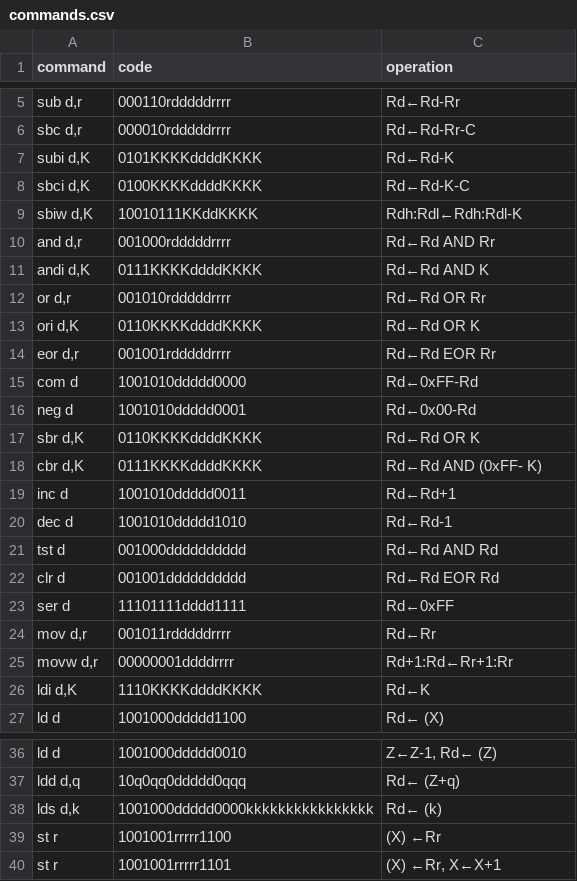
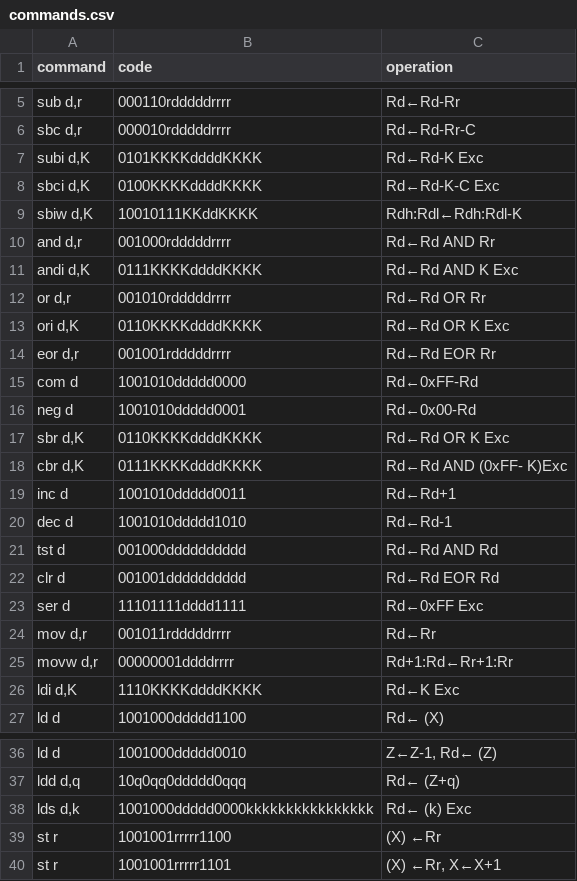
Before and after one commit to Depiflaks/TranslateFromHEX, a CSV file: commands.csv, drawn as a sheet; only a part is shown, gaps mark what is left out; the diff covers the shown part only.

```diff
--- a/commands.csv
+++ b/commands.csv
@@ -6,9 +6,9 @@ command,code,operation
 "sbc d,r",000010rdddddrrrr,Rd←Rd-Rr-C
-"subi d,K",0101KKKKddddKKKK,Rd←Rd-K
-"sbci d,K",0100KKKKddddKKKK,Rd←Rd-K-C
+"subi d,K",0101KKKKddddKKKK,Rd←Rd-K Exc
+"sbci d,K",0100KKKKddddKKKK,Rd←Rd-K-C Exc
 "sbiw d,K",10010111KKddKKKK,Rdh:Rdl←Rdh:Rdl-K
 "and d,r",001000rdddddrrrr,Rd←Rd AND Rr
-"andi d,K",0111KKKKddddKKKK,Rd←Rd AND K
+"andi d,K",0111KKKKddddKKKK,Rd←Rd AND K Exc
 "or d,r",001010rdddddrrrr,Rd←Rd OR Rr
-"ori d,K",0110KKKKddddKKKK,Rd←Rd OR K
+"ori d,K",0110KKKKddddKKKK,Rd←Rd OR K Exc
 "eor d,r",001001rdddddrrrr,Rd←Rd EOR Rr
@@ -16,4 +16,4 @@ com d,1001010ddddd0000,Rd←0xFF-Rd
 neg d,1001010ddddd0001,Rd←0x00-Rd
-"sbr d,K",0110KKKKddddKKKK,Rd←Rd OR K
-"cbr d,K",0111KKKKddddKKKK,Rd←Rd AND (0xFF- K)
+"sbr d,K",0110KKKKddddKKKK,Rd←Rd OR K Exc
+"cbr d,K",0111KKKKddddKKKK,Rd←Rd AND (0xFF- K)Exc
 inc d,1001010ddddd0011,Rd←Rd+1
@@ -22,6 +22,6 @@ tst d,001000dddddddddd,Rd←Rd AND Rd
 clr d,001001dddddddddd,Rd←Rd EOR Rd
-ser d,11101111dddd1111,Rd←0xFF
+ser d,11101111dddd1111,Rd←0xFF Exc
 "mov d,r",001011rdddddrrrr,Rd←Rr
 "movw d,r",00000001ddddrrrr,Rd+1:Rd←Rr+1:Rr
-"ldi d,K",1110KKKKddddKKKK,Rd←K
+"ldi d,K",1110KKKKddddKKKK,Rd←K Exc
 ld d,1001000ddddd1100,Rd← (X)
@@ -37,3 +37,3 @@ ld d,1001000ddddd0010,"Z←Z-1, Rd← (Z)"
 "ldd d,q",10q0qq0ddddd0qqq,Rd← (Z+q)
-"lds d,k",1001000ddddd0000kkkkkkkkkkkkkkkk,Rd← (k)
+"lds d,k",1001000ddddd0000kkkkkkkkkkkkkkkk,Rd← (k) Exc
 st r,1001001rrrrr1100,(X) ←Rr
```
Also changed, not shown: 1 edited cell elsewhere in this file, 4 other files.
